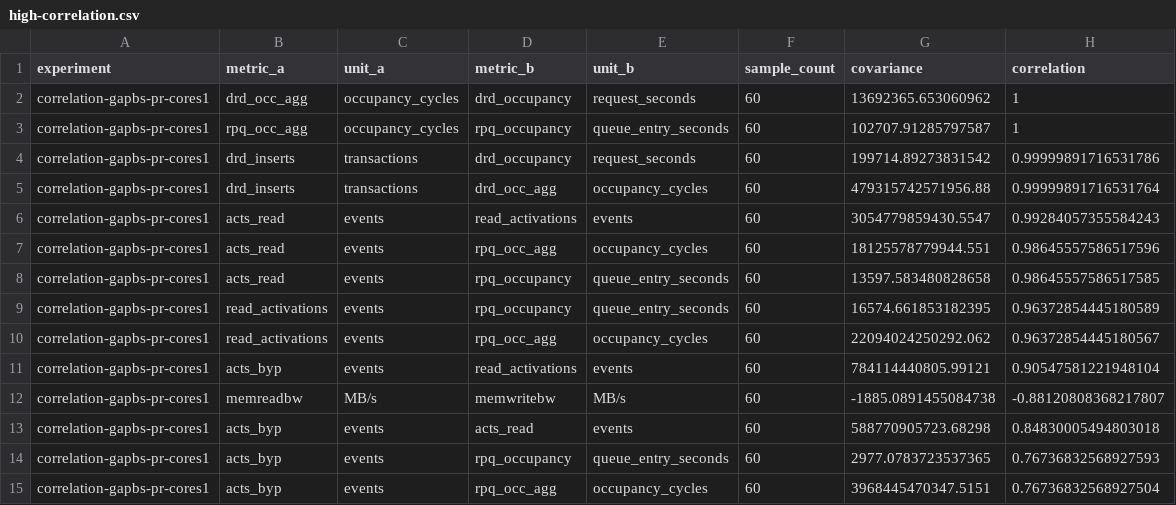
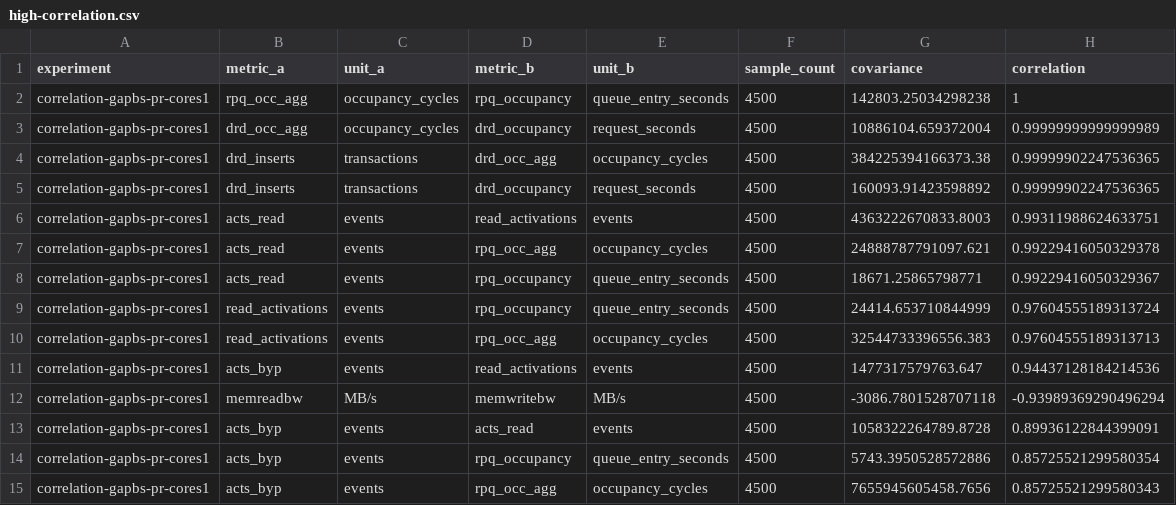
Before and after one commit to katieyan1/understanding-the-host-network, a CSV file: .correlation-data/gapbs-pr/high-correlation.csv, drawn as a sheet.

```diff
--- a/.correlation-data/gapbs-pr/high-correlation.csv
+++ b/.correlation-data/gapbs-pr/high-correlation.csv
@@ -1,15 +1,15 @@
 experiment,metric_a,unit_a,metric_b,unit_b,sample_count,covariance,correlation
-correlation-gapbs-pr-cores1,drd_occ_agg,occupancy_cycles,drd_occupancy,request_seconds,60,13692365.653060962,1
-correlation-gapbs-pr-cores1,rpq_occ_agg,occupancy_cycles,rpq_occupancy,queue_entry_seconds,60,102707.91285797587,1
-correlation-gapbs-pr-cores1,drd_inserts,transactions,drd_occupancy,request_seconds,60,199714.89273831542,0.99999891716531786
-correlation-gapbs-pr-cores1,drd_inserts,transactions,drd_occ_agg,occupancy_cycles,60,479315742571956.88,0.99999891716531764
-correlation-gapbs-pr-cores1,acts_read,events,read_activations,events,60,3054779859430.5547,0.99284057355584243
-correlation-gapbs-pr-cores1,acts_read,events,rpq_occ_agg,occupancy_cycles,60,18125578779944.551,0.98645557586517596
-correlation-gapbs-pr-cores1,acts_read,events,rpq_occupancy,queue_entry_seconds,60,13597.583480828658,0.98645557586517585
-correlation-gapbs-pr-cores1,read_activations,events,rpq_occupancy,queue_entry_seconds,60,16574.661853182395,0.96372854445180589
-correlation-gapbs-pr-cores1,read_activations,events,rpq_occ_agg,occupancy_cycles,60,22094024250292.062,0.96372854445180567
-correlation-gapbs-pr-cores1,acts_byp,events,read_activations,events,60,784114440805.99121,0.90547581221948104
-correlation-gapbs-pr-cores1,memreadbw,MB/s,memwritebw,MB/s,60,-1885.0891455084738,-0.88120808368217807
-correlation-gapbs-pr-cores1,acts_byp,events,acts_read,events,60,588770905723.68298,0.84830005494803018
-correlation-gapbs-pr-cores1,acts_byp,events,rpq_occupancy,queue_entry_seconds,60,2977.0783723537365,0.76736832568927593
-correlation-gapbs-pr-cores1,acts_byp,events,rpq_occ_agg,occupancy_cycles,60,3968445470347.5151,0.76736832568927504
+correlation-gapbs-pr-cores1,rpq_occ_agg,occupancy_cycles,rpq_occupancy,queue_entry_seconds,4500,142803.25034298238,1
+correlation-gapbs-pr-cores1,drd_occ_agg,occupancy_cycles,drd_occupancy,request_seconds,4500,10886104.659372004,0.99999999999999989
+correlation-gapbs-pr-cores1,drd_inserts,transactions,drd_occ_agg,occupancy_cycles,4500,384225394166373.38,0.99999902247536365
+correlation-gapbs-pr-cores1,drd_inserts,transactions,drd_occupancy,request_seconds,4500,160093.91423598892,0.99999902247536365
+correlation-gapbs-pr-cores1,acts_read,events,read_activations,events,4500,4363222670833.8003,0.99311988624633751
+correlation-gapbs-pr-cores1,acts_read,events,rpq_occ_agg,occupancy_cycles,4500,24888787791097.621,0.99229416050329378
+correlation-gapbs-pr-cores1,acts_read,events,rpq_occupancy,queue_entry_seconds,4500,18671.25865798771,0.99229416050329367
+correlation-gapbs-pr-cores1,read_activations,events,rpq_occupancy,queue_entry_seconds,4500,24414.653710844999,0.97604555189313724
+correlation-gapbs-pr-cores1,read_activations,events,rpq_occ_agg,occupancy_cycles,4500,32544733396556.383,0.97604555189313713
+correlation-gapbs-pr-cores1,acts_byp,events,read_activations,events,4500,1477317579763.647,0.94437128184214536
+correlation-gapbs-pr-cores1,memreadbw,MB/s,memwritebw,MB/s,4500,-3086.7801528707118,-0.93989369290496294
+correlation-gapbs-pr-cores1,acts_byp,events,acts_read,events,4500,1058322264789.8728,0.89936122844399091
+correlation-gapbs-pr-cores1,acts_byp,events,rpq_occupancy,queue_entry_seconds,4500,5743.3950528572886,0.85725521299580354
+correlation-gapbs-pr-cores1,acts_byp,events,rpq_occ_agg,occupancy_cycles,4500,7655945605458.7656,0.85725521299580343
```
Also changed, not shown: .correlation-data/gapbs-pr/dependable-metric-summary.csv, .correlation-data/gapbs-pr/experiment-metadata.csv, 8 other files.
